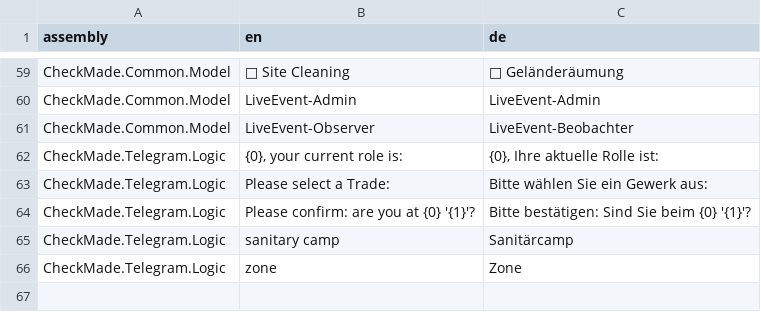
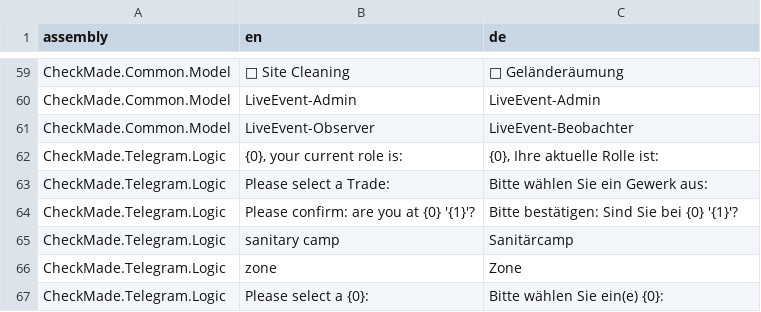
Before and after one commit to CheckMadeLtd/CheckMade, a TSV file: Src/CheckMade.Common.Utils/UiTranslation/TargetLanguages/de.tsv, drawn as a sheet; only a part is shown, gaps mark what is left out.

Commit message:
Implement / pass GetResponseAsync_PromptsSphereSelection_WhenUserNotNearSphere

```diff
--- a/Src/CheckMade.Common.Utils/UiTranslation/TargetLanguages/de.tsv
+++ b/Src/CheckMade.Common.Utils/UiTranslation/TargetLanguages/de.tsv
@@ -63,4 +63,5 @@ CheckMade.Telegram.Logic	{0}, your current role is: 	{0}, Ihre aktuelle Rolle is
 CheckMade.Telegram.Logic	Please select a Trade:	Bitte wählen Sie ein Gewerk aus:
-CheckMade.Telegram.Logic	Please confirm: are you at {0} '{1}'?	Bitte bestätigen: Sind Sie beim {0} '{1}'?
+CheckMade.Telegram.Logic	Please confirm: are you at {0} '{1}'?	Bitte bestätigen: Sind Sie bei {0} '{1}'?
 CheckMade.Telegram.Logic	sanitary camp	Sanitärcamp
 CheckMade.Telegram.Logic	zone	Zone
+CheckMade.Telegram.Logic	Please select a {0}:	Bitte wählen Sie ein(e) {0}:
```
Also changed, not shown: 4 other files.
